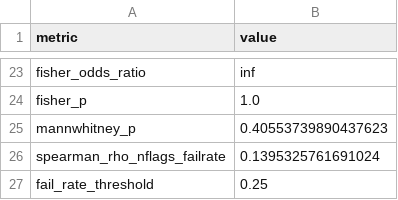
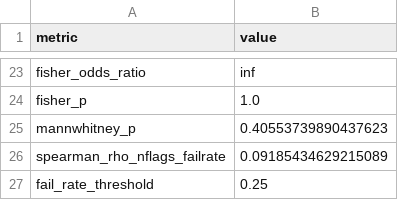
Before and after one commit to sanvikanaik/prompt-lint-validation, a CSV file: results/metrics_summary.csv, drawn as a sheet; only a part is shown, gaps mark what is left out.

```diff
--- a/results/metrics_summary.csv
+++ b/results/metrics_summary.csv
@@ -25,3 +25,3 @@ fisher_p,1.0
 mannwhitney_p,0.40553739890437623
-spearman_rho_nflags_failrate,0.1395325761691024
+spearman_rho_nflags_failrate,0.09185434629215089
 fail_rate_threshold,0.25
```
Also changed, not shown: results/merged.csv, results/prompt_level.csv, 5 other files.
